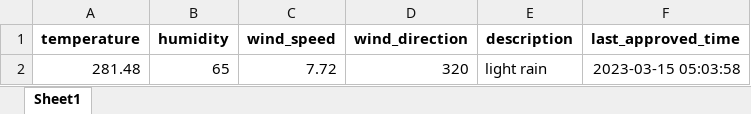
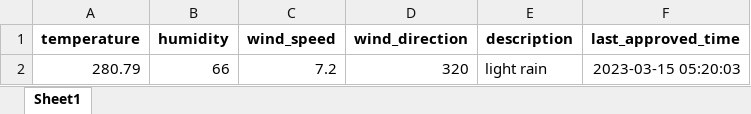
Before and after one commit to 13w13/test, an Excel workbook: weather_forecast.xlsx, sheet Sheet1, drawn as a sheet; values as stored, in another font and other column widths than the file's, no borders; removed rows and columns are numbered as before the commit, all else as after; the diff names each change by its address in the sheet, - before the commit and + after, or states it on an @@ line.

Commit message:
Update weather forecast

```diff
--- a/weather_forecast.xlsx (sheet Sheet1)
+++ b/weather_forecast.xlsx (sheet Sheet1)
-row 2: 281.48 | 65 | 7.72 | 320 | light rain | 2023-03-15 05:03:58
+row 2: 280.79 | 66 | 7.2 | 320 | light rain | 2023-03-15 05:20:03
```
